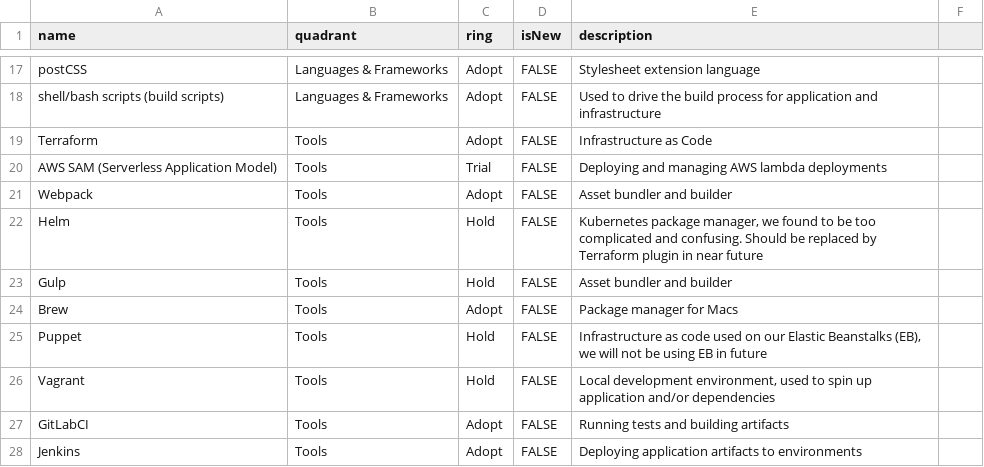
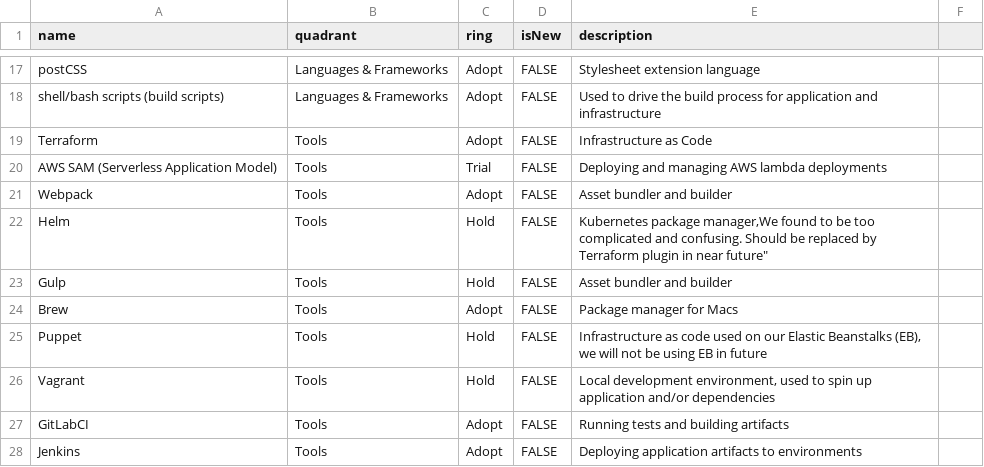
Before and after one commit to coopdigital/tech-radar, a CSV file: one-web.csv, drawn as a sheet; only a part is shown, gaps mark what is left out.

Commit message:
correcting error in csv file

```diff
--- a/one-web.csv
+++ b/one-web.csv
@@ -21,3 +21,3 @@ AWS SAM (Serverless Application Model),Tools,Trial,FALSE,"Deploying and managing
 Webpack,Tools,Adopt,FALSE,"Asset bundler and builder"
-Helm,Tools,Hold,FALSE,"Kubernetes package manager, we found to be too complicated and confusing. Should be replaced by Terraform plugin in near future"
+Helm,Tools,Hold,FALSE,"Kubernetes package manager,"We found to be too complicated and confusing. Should be replaced by Terraform plugin in near future"
 Gulp,Tools,Hold,FALSE,"Asset bundler and builder"
```
